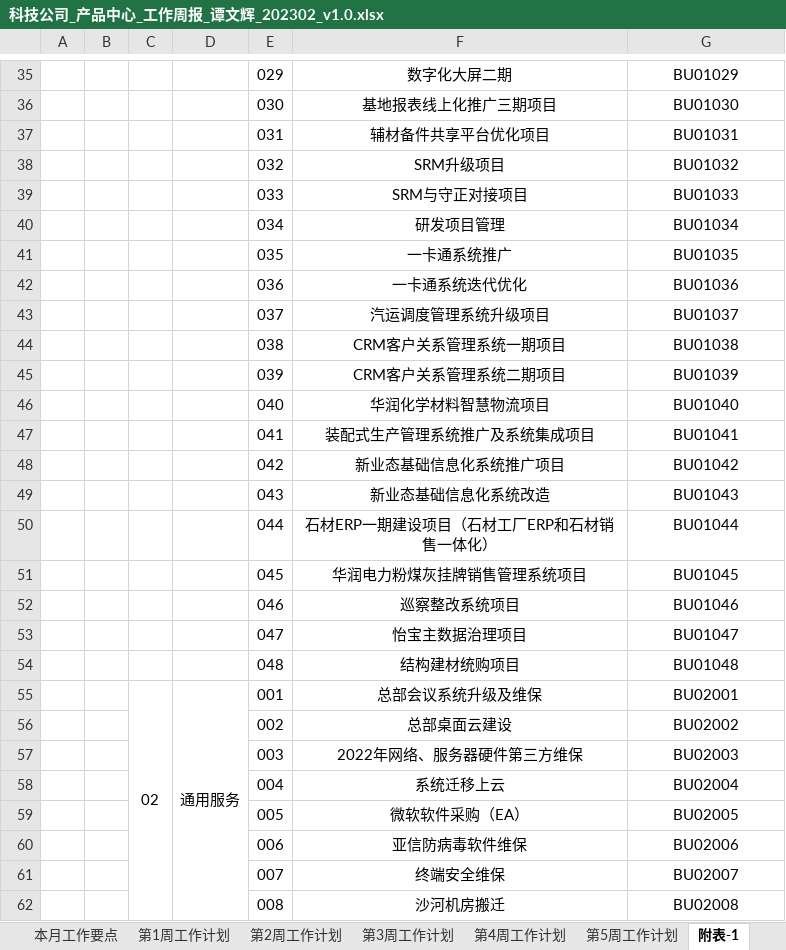
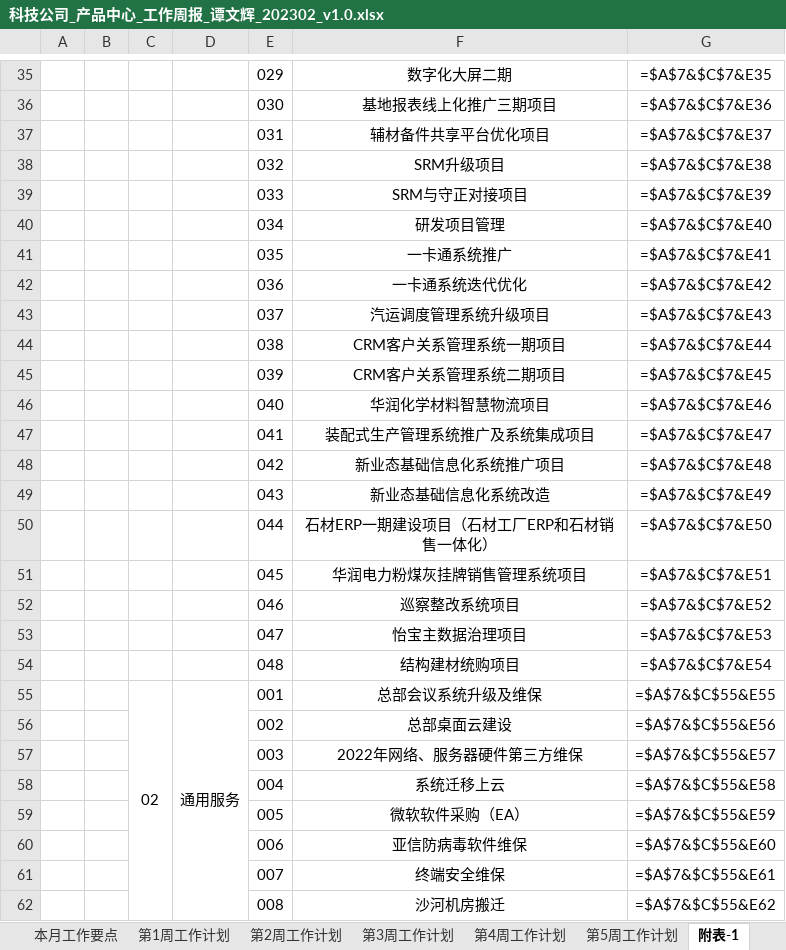
Before and after one commit to 851499540/weeksheet, an Excel workbook: input/23M2/科技公司_产品中心_工作周报_谭文辉_202302_v1.0.xlsx, sheet 附表-1, drawn as a sheet; only a part is shown, gaps mark what is left out; values as stored, in another font and other column widths than the file's, no borders; formulas without a stored value are shown as written; the diff covers the shown part only; the diff names each change by its address in the sheet, - before the commit and + after, or states it on an @@ line.

```diff
--- a/input/23M2/科技公司_产品中心_工作周报_谭文辉_202302_v1.0.xlsx (sheet 附表-1)
+++ b/input/23M2/科技公司_产品中心_工作周报_谭文辉_202302_v1.0.xlsx (sheet 附表-1)
-G35: BU01029
+G35: =$A$7&$C$7&E35
-G36: BU01030
+G36: =$A$7&$C$7&E36
-G37: BU01031
+G37: =$A$7&$C$7&E37
-G38: BU01032
+G38: =$A$7&$C$7&E38
-G39: BU01033
+G39: =$A$7&$C$7&E39
-G40: BU01034
+G40: =$A$7&$C$7&E40
-G41: BU01035
+G41: =$A$7&$C$7&E41
-G42: BU01036
+G42: =$A$7&$C$7&E42
-G43: BU01037
+G43: =$A$7&$C$7&E43
-G44: BU01038
+G44: =$A$7&$C$7&E44
-G45: BU01039
+G45: =$A$7&$C$7&E45
-G46: BU01040
+G46: =$A$7&$C$7&E46
-G47: BU01041
+G47: =$A$7&$C$7&E47
-G48: BU01042
+G48: =$A$7&$C$7&E48
-G49: BU01043
+G49: =$A$7&$C$7&E49
-G50: BU01044
+G50: =$A$7&$C$7&E50
-G51: BU01045
+G51: =$A$7&$C$7&E51
-G52: BU01046
+G52: =$A$7&$C$7&E52
-G53: BU01047
+G53: =$A$7&$C$7&E53
-G54: BU01048
+G54: =$A$7&$C$7&E54
-G55: BU02001
+G55: =$A$7&$C$55&E55
-G56: BU02002
+G56: =$A$7&$C$55&E56
-G57: BU02003
+G57: =$A$7&$C$55&E57
-G58: BU02004
+G58: =$A$7&$C$55&E58
-G59: BU02005
+G59: =$A$7&$C$55&E59
-G60: BU02006
+G60: =$A$7&$C$55&E60
-G61: BU02007
+G61: =$A$7&$C$55&E61
-G62: BU02008
+G62: =$A$7&$C$55&E62
```
Also changed, not shown: 117 edited cells elsewhere in this sheet, sheet 第5周工作计划, sheet 第3周工作计划, sheet 第4周工作计划, sheet 第2周工作计划, sheet 第1周工作计划, input/23M2/科技公司_产品中心_工作周报_刘攀_202302_v1.0.xlsx, input/23M2/科技公司_产品中心_工作周报_张劢_202302_v1.0.xlsx, 10 other files.
